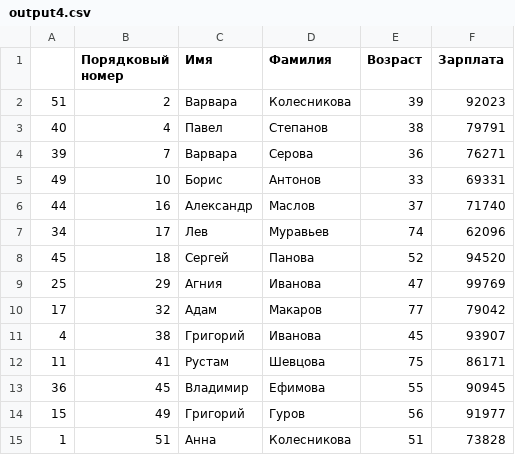
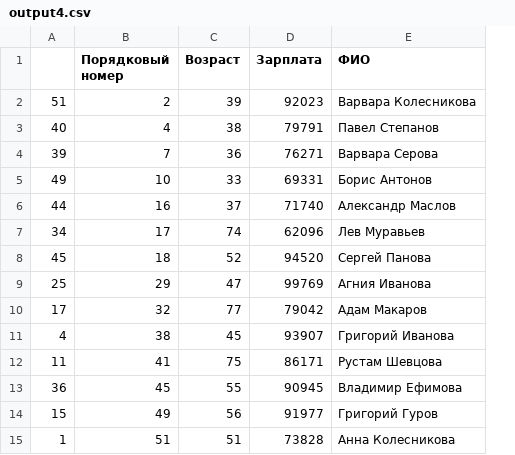
Before and after one commit to LevShlyogin/DataEngineering, a CSV file: output4.csv, drawn as a sheet; removed rows and columns are numbered as before the commit, all else as after; the diff names each change by its address in the sheet, - before the commit and + after, or states it on an @@ line.

```diff
--- a/output4.csv
+++ b/output4.csv
-column C (Имя), rows 2-15: Варвара | Павел | Варвара | Борис | Александр | Лев | Сергей | Агния | Адам | Григорий | Рустам | Владимир | Григорий | Анна
-column D (Фамилия), rows 2-15: Колесникова | Степанов | Серова | Антонов | Маслов | Муравьев | Панова | Иванова | Макаров | Иванова | Шевцова | Ефимова | Гуров | Колесникова
+column E (ФИО), rows 2-15: Варвара Колесникова | Павел Степанов | Варвара Серова | Борис Антонов | Александр Маслов | Лев Муравьев | Сергей Панова | Агния Иванова | Адам Макаров | Григорий Иванова | Рустам Шевцова | Владимир Ефимова | Григорий Гуров | Анна Колесникова
```
Also changed, not shown: 1 other file.
